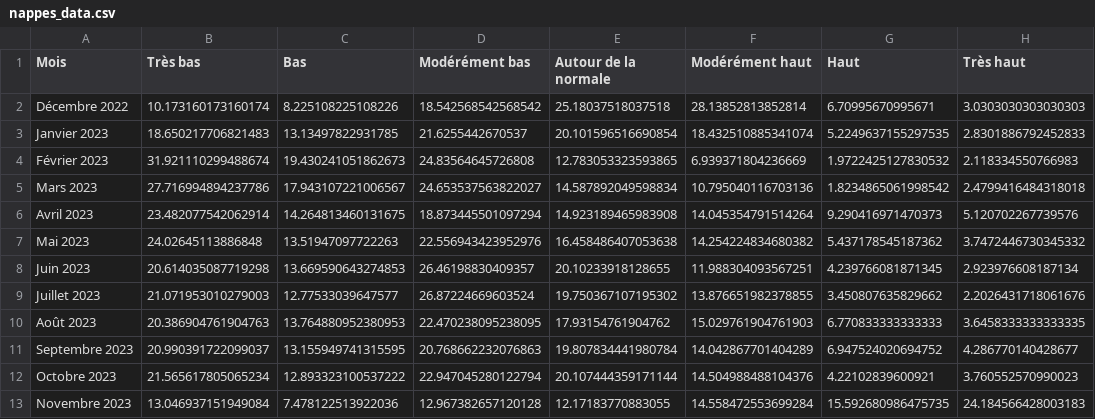
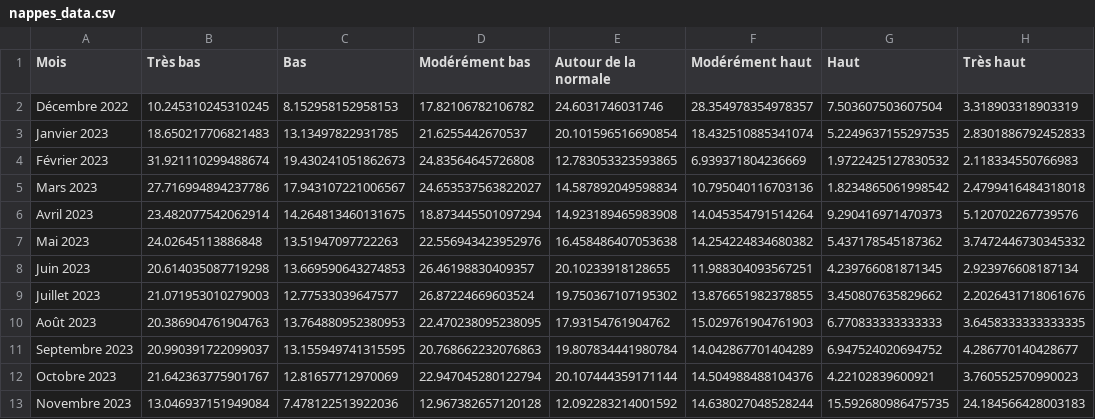
Before and after one commit to wafa-bouzouita/water-tracker, a CSV file: notebooks/IndicateursSecheresse/data_processing/data/nappes_data.csv, drawn as a sheet.

```diff
--- a/notebooks/IndicateursSecheresse/data_processing/data/nappes_data.csv
+++ b/notebooks/IndicateursSecheresse/data_processing/data/nappes_data.csv
@@ -1,3 +1,3 @@
 Mois,Très bas,Bas,Modérément bas,Autour de la normale,Modérément haut,Haut,Très haut
-Décembre 2022,10.173160173160174,8.225108225108226,18.542568542568542,25.18037518037518,28.13852813852814,6.70995670995671,3.0303030303030303
+Décembre 2022,10.245310245310245,8.152958152958153,17.82106782106782,24.6031746031746,28.354978354978357,7.503607503607504,3.318903318903319
 Janvier 2023,18.650217706821483,13.13497822931785,21.6255442670537,20.101596516690854,18.432510885341074,5.2249637155297535,2.8301886792452833
@@ -11,3 +11,3 @@ Août 2023,20.386904761904763,13.764880952380953,22.470238095238095,17.931547619
 Septembre 2023,20.990391722099037,13.155949741315595,20.768662232076863,19.807834441980784,14.042867701404289,6.947524020694752,4.286770140428677
-Octobre 2023,21.565617805065234,12.893323100537222,22.947045280122794,20.107444359171144,14.504988488104376,4.22102839600921,3.760552570990023
-Novembre 2023,13.046937151949084,7.478122513922036,12.967382657120128,12.17183770883055,14.558472553699284,15.592680986475735,24.184566428003183
+Octobre 2023,21.642363775901767,12.81657712970069,22.947045280122794,20.107444359171144,14.504988488104376,4.22102839600921,3.760552570990023
+Novembre 2023,13.046937151949084,7.478122513922036,12.967382657120128,12.092283214001592,14.638027048528244,15.592680986475735,24.184566428003183
```
Also changed, not shown: notebooks/IndicateursSecheresse/data_processing/data/pluviométrie_data.csv.
